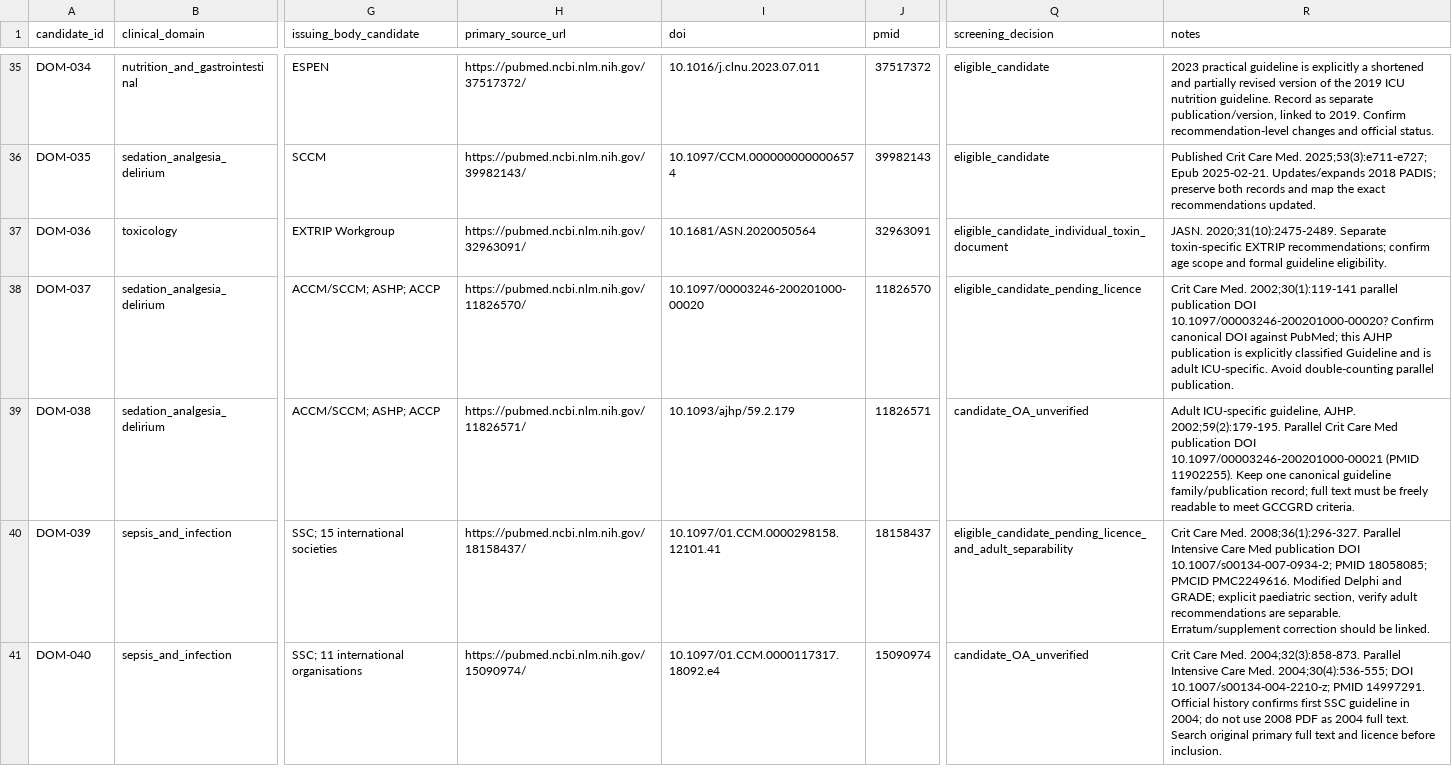
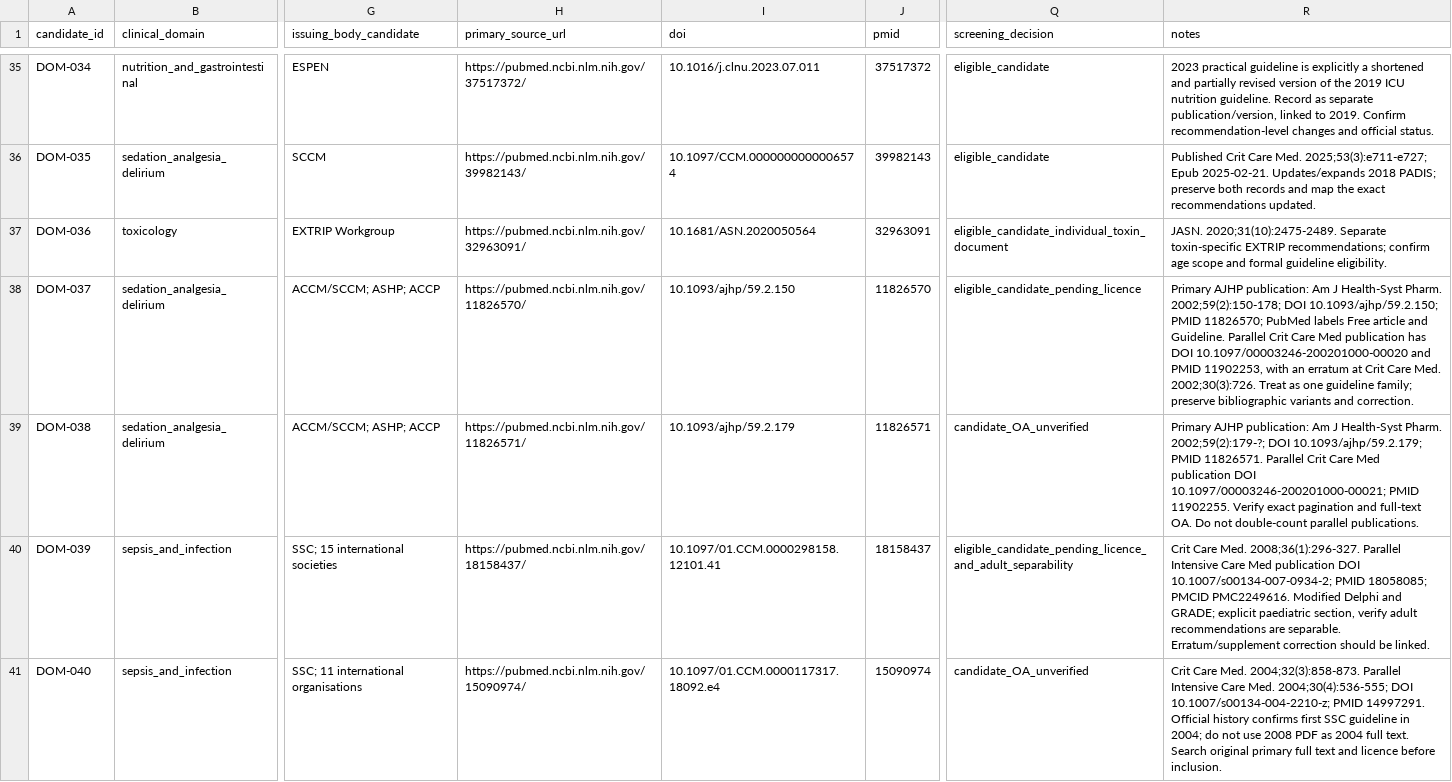
Before and after one commit to uttarnav-rishira/global-critical-care-guidelines, a CSV file: data/screening/domain_candidates_2000_2026.csv, drawn as a sheet; only a part is shown, gaps mark what is left out; the diff names each change by its address in the sheet, - before the commit and + after, or states it on an @@ line.

Commit message:
Correct early sedation guideline publication identifiers

```diff
--- a/data/screening/domain_candidates_2000_2026.csv
+++ b/data/screening/domain_candidates_2000_2026.csv
-I38 (doi): 10.1097/00003246-200201000-00020
+I38 (doi): 10.1093/ajhp/59.2.150
-R38 (notes): Crit Care Med. 2002;30(1):119-141 parallel publication DOI 10.1097/00003246-200201000-00020? Confirm canonical DOI against PubMed; this AJHP publication is explicitly classified Guideline and is adult ICU-specific. Avoid double-counting parallel publication.
+R38 (notes): Primary AJHP publication: Am J Health-Syst Pharm. 2002;59(2):150-178; DOI 10.1093/ajhp/59.2.150; PMID 11826570; PubMed labels Free article and Guideline. Parallel Crit Care Med publication has DOI 10.1097/00003246-200201000-00020 and PMID 11902253, with an erratum at Crit Care Med. 2002;30(3):726. Treat as one guideline family; preserve bibliographic variants and correction.
-R39 (notes): Adult ICU-specific guideline, AJHP. 2002;59(2):179-195. Parallel Crit Care Med publication DOI 10.1097/00003246-200201000-00021 (PMID 11902255). Keep one canonical guideline family/publication record; full text must be freely readable to meet GCCGRD criteria.
+R39 (notes): Primary AJHP publication: Am J Health-Syst Pharm. 2002;59(2):179-?; DOI 10.1093/ajhp/59.2.179; PMID 11826571. Parallel Crit Care Med publication DOI 10.1097/00003246-200201000-00021; PMID 11902255. Verify exact pagination and full-text OA. Do not double-count parallel publications.
```
